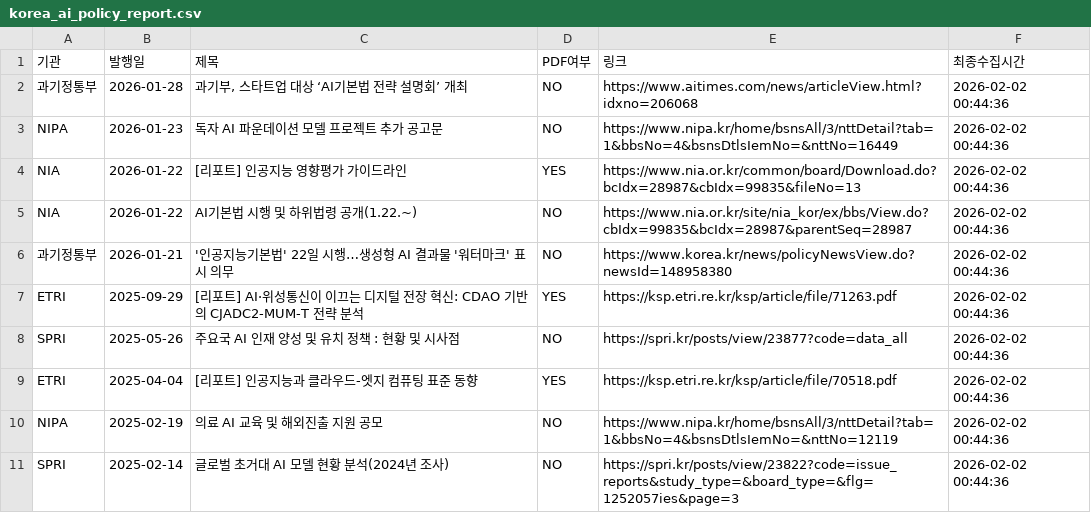
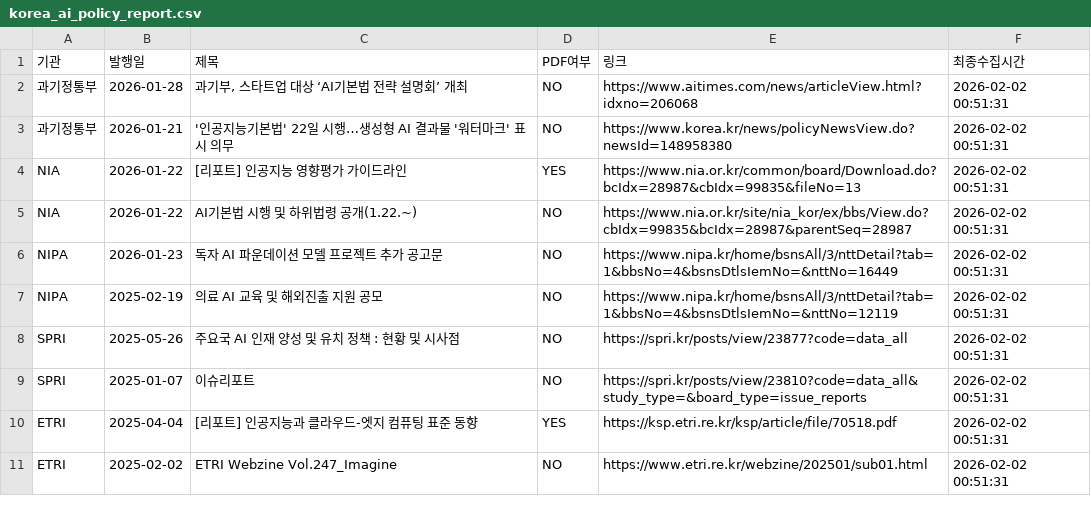
Before and after one commit to tlagytjq99-ux/my-news-bot, a CSV file: korea_ai_policy_report.csv, drawn as a sheet.

```diff
--- a/korea_ai_policy_report.csv
+++ b/korea_ai_policy_report.csv
@@ -1,11 +1,11 @@
 기관,발행일,제목,PDF여부,링크,최종수집시간
-과기정통부,2026-01-28,"과기부, 스타트업 대상 ‘AI기본법 전략 설명회’ 개최",NO,https://www.aitimes.com/news/articleView.html?idxno=206068,2026-02-02 00:44:36
-NIPA,2026-01-23,독자 AI 파운데이션 모델 프로젝트 추가 공고문,NO,https://www.nipa.kr/home/bsnsAll/3/nttDetail?tab=1&bbsNo=4&bsnsDtlsIemNo=&nttNo=16449,2026-02-02 00:44:36
-NIA,2026-01-22,[리포트] 인공지능 영향평가 가이드라인,YES,https://www.nia.or.kr/common/board/Download.do?bcIdx=28987&cbIdx=99835&fileNo=13,2026-02-02 00:44:36
-NIA,2026-01-22,AI기본법 시행 및 하위법령 공개(1.22.~),NO,https://www.nia.or.kr/site/nia_kor/ex/bbs/View.do?cbIdx=99835&bcIdx=28987&parentSeq=28987,2026-02-02 00:44:36
-과기정통부,2026-01-21,'인공지능기본법' 22일 시행…생성형 AI 결과물 '워터마크' 표시 의무,NO,https://www.korea.kr/news/policyNewsView.do?newsId=148958380,2026-02-02 00:44:36
-ETRI,2025-09-29,[리포트] AI·위성통신이 이끄는 디지털 전장 혁신: CDAO 기반의 CJADC2-MUM-T 전략 분석,YES,https://ksp.etri.re.kr/ksp/article/file/71263.pdf,2026-02-02 00:44:36
-SPRI,2025-05-26,주요국 AI 인재 양성 및 유치 정책 : 현황 및 시사점,NO,https://spri.kr/posts/view/23877?code=data_all,2026-02-02 00:44:36
-ETRI,2025-04-04,[리포트] 인공지능과 클라우드-엣지 컴퓨팅 표준 동향,YES,https://ksp.etri.re.kr/ksp/article/file/70518.pdf,2026-02-02 00:44:36
-NIPA,2025-02-19,의료 AI 교육 및 해외진출 지원 공모,NO,https://www.nipa.kr/home/bsnsAll/3/nttDetail?tab=1&bbsNo=4&bsnsDtlsIemNo=&nttNo=12119,2026-02-02 00:44:36
-SPRI,2025-02-14,글로벌 초거대 AI 모델 현황 분석(2024년 조사),NO,https://spri.kr/posts/view/23822?code=issue_reports&study_type=&board_type=&flg=1252057ies&page=3,2026-02-02 00:44:36
+과기정통부,2026-01-28,"과기부, 스타트업 대상 ‘AI기본법 전략 설명회’ 개최",NO,https://www.aitimes.com/news/articleView.html?idxno=206068,2026-02-02 00:51:31
+과기정통부,2026-01-21,'인공지능기본법' 22일 시행…생성형 AI 결과물 '워터마크' 표시 의무,NO,https://www.korea.kr/news/policyNewsView.do?newsId=148958380,2026-02-02 00:51:31
+NIA,2026-01-22,[리포트] 인공지능 영향평가 가이드라인,YES,https://www.nia.or.kr/common/board/Download.do?bcIdx=28987&cbIdx=99835&fileNo=13,2026-02-02 00:51:31
+NIA,2026-01-22,AI기본법 시행 및 하위법령 공개(1.22.~),NO,https://www.nia.or.kr/site/nia_kor/ex/bbs/View.do?cbIdx=99835&bcIdx=28987&parentSeq=28987,2026-02-02 00:51:31
+NIPA,2026-01-23,독자 AI 파운데이션 모델 프로젝트 추가 공고문,NO,https://www.nipa.kr/home/bsnsAll/3/nttDetail?tab=1&bbsNo=4&bsnsDtlsIemNo=&nttNo=16449,2026-02-02 00:51:31
+NIPA,2025-02-19,의료 AI 교육 및 해외진출 지원 공모,NO,https://www.nipa.kr/home/bsnsAll/3/nttDetail?tab=1&bbsNo=4&bsnsDtlsIemNo=&nttNo=12119,2026-02-02 00:51:31
+SPRI,2025-05-26,주요국 AI 인재 양성 및 유치 정책 : 현황 및 시사점,NO,https://spri.kr/posts/view/23877?code=data_all,2026-02-02 00:51:31
+SPRI,2025-01-07,이슈리포트,NO,https://spri.kr/posts/view/23810?code=data_all&study_type=&board_type=issue_reports,2026-02-02 00:51:31
+ETRI,2025-04-04,[리포트] 인공지능과 클라우드-엣지 컴퓨팅 표준 동향,YES,https://ksp.etri.re.kr/ksp/article/file/70518.pdf,2026-02-02 00:51:31
+ETRI,2025-02-02,ETRI Webzine Vol.247_Imagine,NO,https://www.etri.re.kr/webzine/202501/sub01.html,2026-02-02 00:51:31
```
